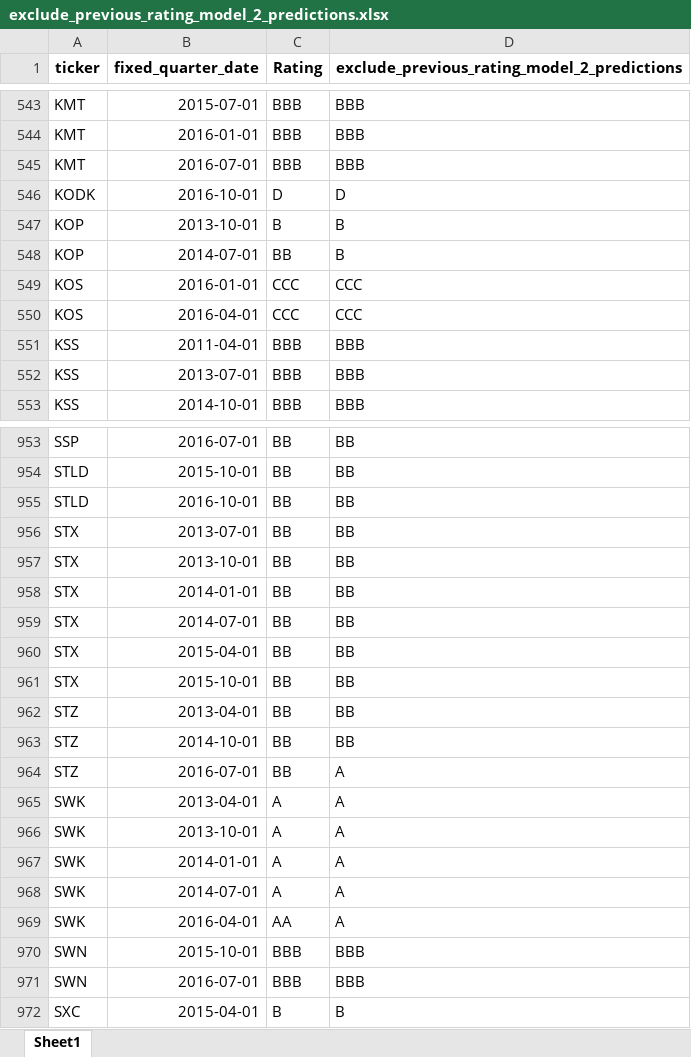
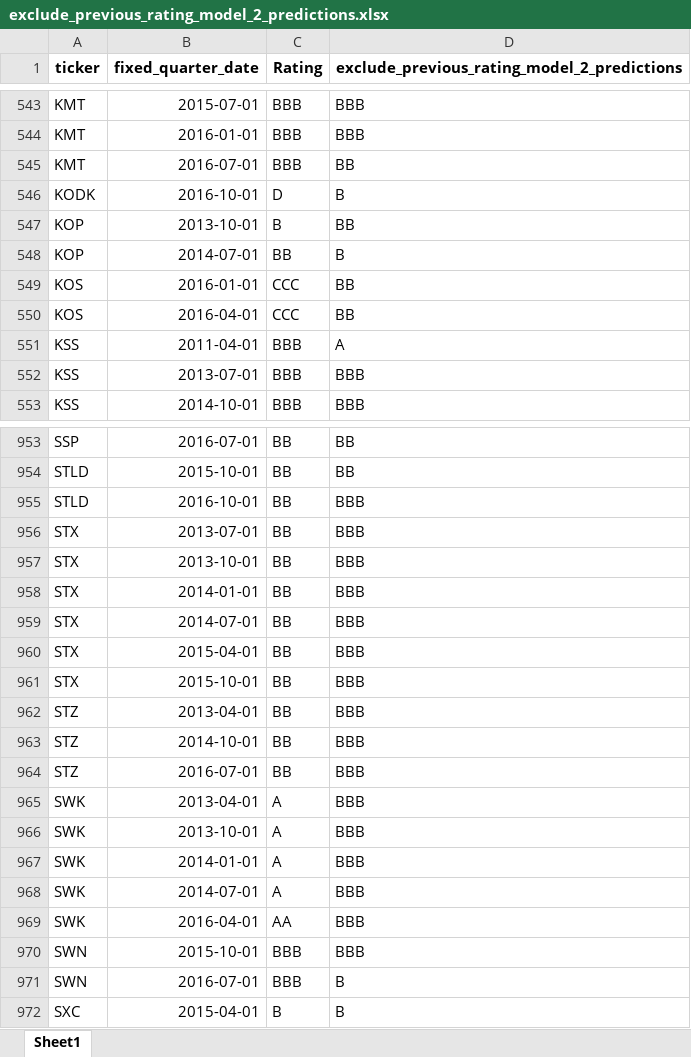
Before and after one commit to current12/Stat-222-Project, an Excel workbook: Data/Predictions/XGBoost/exclude_previous_rating_model_2/exclude_previous_rating_model_2_predictions.xlsx, sheet Sheet1, drawn as a sheet; only a part is shown, gaps mark what is left out; values as stored, in another font and other column widths than the file's, no borders; the diff covers the shown part only; the diff names each change by its address in the sheet, - before the commit and + after, or states it on an @@ line.

```diff
--- a/Data/Predictions/XGBoost/exclude_previous_rating_model_2/exclude_previous_rating_model_2_predictions.xlsx (sheet Sheet1)
+++ b/Data/Predictions/XGBoost/exclude_previous_rating_model_2/exclude_previous_rating_model_2_predictions.xlsx (sheet Sheet1)
-D545: BBB
+D545: BB
-D546: D
+D546: B
-D547: B
+D547: BB
-D549:D550: CCC
+D549:D550: BB
-D551: BBB
+D551: A
-D955:D963: BB
+D955:D963: BBB
-D964:D969: A
+D964:D969: BBB
-D971: BBB
+D971: B
```
Also changed, not shown: 176 edited cells elsewhere in this sheet, Data/Predictions/XGBoost/exclude_previous_rating_model_1/exclude_previous_rating_model_1_predictions.xlsx, Data/Predictions/XGBoost/exclude_previous_rating_model_3/exclude_previous_rating_model_3_predictions.xlsx, 21 other files.
